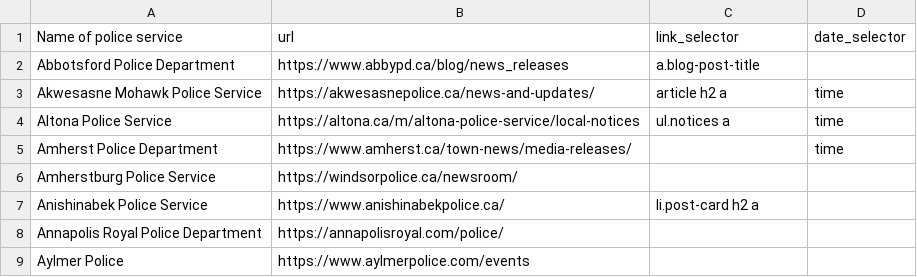
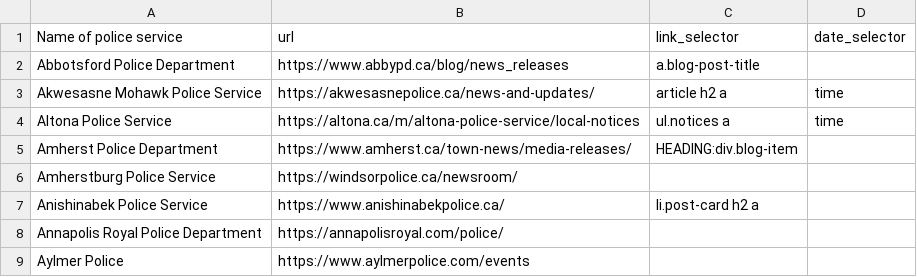
Before and after one commit to dexmcmillan/2026-personal-policescout, a CSV file: sources.csv, drawn as a sheet; only a part is shown.

```diff
--- a/sources.csv
+++ b/sources.csv
@@ -4,3 +4,3 @@ Akwesasne Mohawk Police Service,https://akwesasnepolice.ca/news-and-updates/,art
 Altona Police Service,https://altona.ca/m/altona-police-service/local-notices,ul.notices a,time
-Amherst Police Department,https://www.amherst.ca/town-news/media-releases/,,time
+Amherst Police Department,https://www.amherst.ca/town-news/media-releases/,HEADING:div.blog-item,
 Amherstburg Police Service,https://windsorpolice.ca/newsroom/,,
```
Also changed, not shown: 1 other file.
